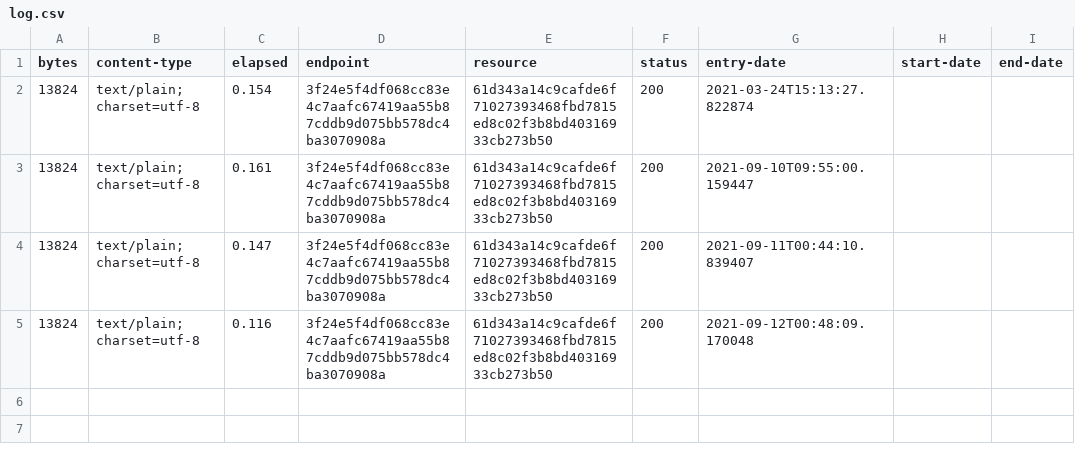
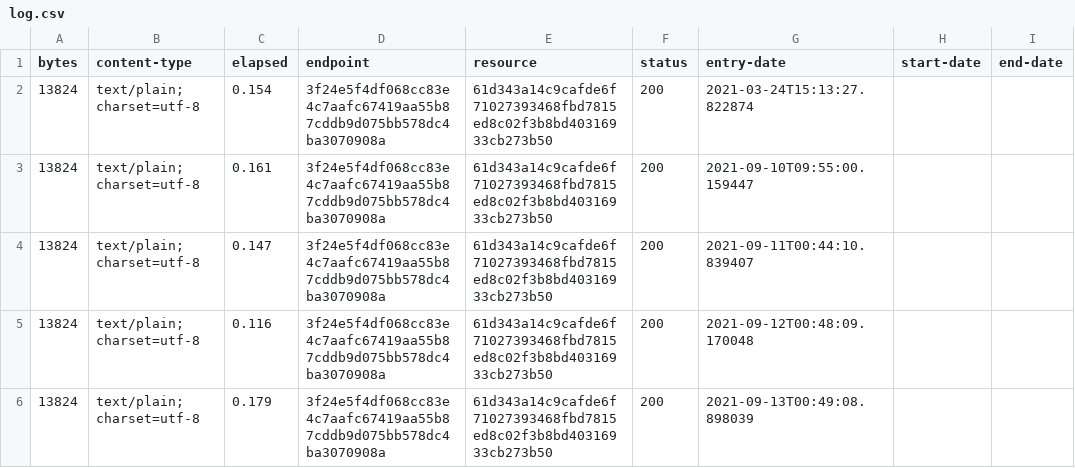
Before and after one commit to digital-land-attic/permitted-development-right-collection, a CSV file: collection/log.csv, drawn as a sheet.

Commit message:
Collection 2021-09-13

```diff
--- a/collection/log.csv
+++ b/collection/log.csv
@@ -5 +5,2 @@ bytes,content-type,elapsed,endpoint,resource,status,entry-date,start-date,end-da
 13824,text/plain; charset=utf-8,0.116,3f24e5f4df068cc83e4c7aafc67419aa55b87cddb9d075bb578dc4ba3070908a,61d343a14c9cafde6f71027393468fbd7815ed8c02f3b8bd40316933cb273b50,200,2021-09-12T00:48:09.170048,,
+13824,text/plain; charset=utf-8,0.179,3f24e5f4df068cc83e4c7aafc67419aa55b87cddb9d075bb578dc4ba3070908a,61d343a14c9cafde6f71027393468fbd7815ed8c02f3b8bd40316933cb273b50,200,2021-09-13T00:49:08.898039,,
```
